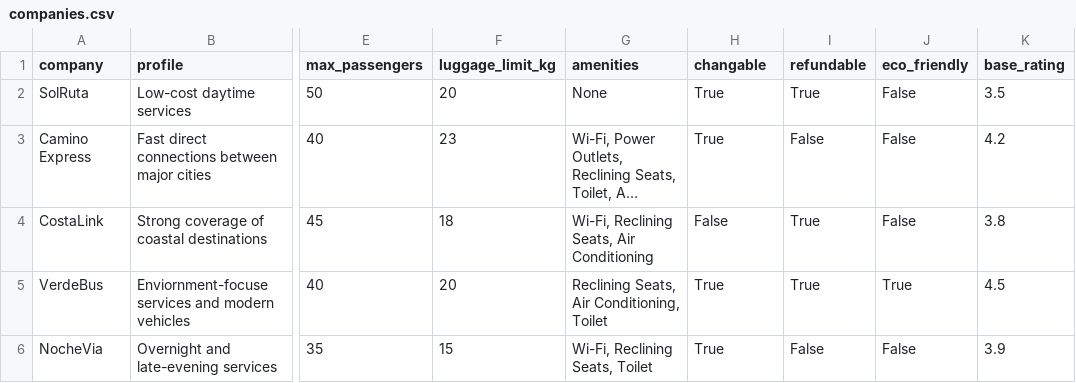
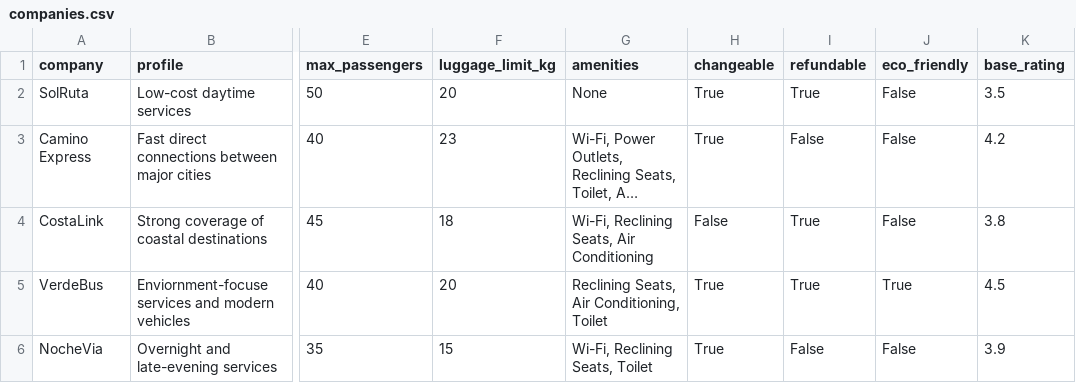
Before and after one commit to henriettebs/acit4420-final-project, a CSV file: src/bus_bidder/data/companies.csv, drawn as a sheet; only a part is shown, gaps mark what is left out; long unchanged cells end in …; the diff names each change by its address in the sheet, - before the commit and + after, or states it on an @@ line.

Commit message:
Added validation for offers, added errors to offers, use COmpany and Destination objects

```diff
--- a/src/bus_bidder/data/companies.csv
+++ b/src/bus_bidder/data/companies.csv
-H1: changable
+H1: changeable
```
Also changed, not shown: 8 other files.
